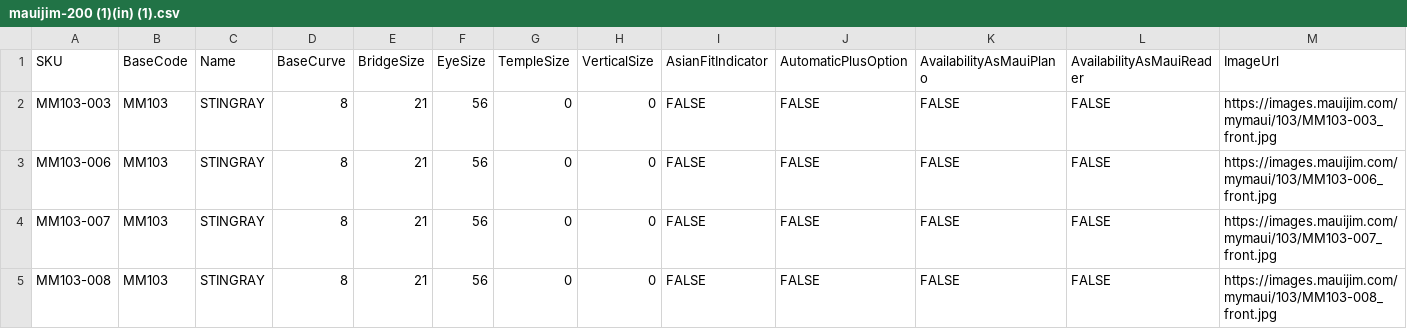
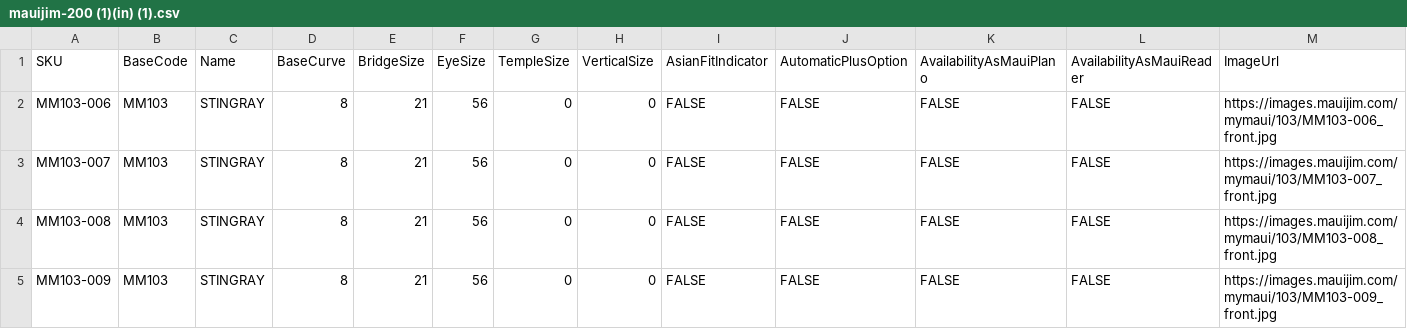
Before and after one commit to dave-cheever/imports, a CSV file: mauijim-200 (1)(in) (1).csv, drawn as a sheet; only a part is shown; the shorter side is filled out with more unchanged rows; rows hold the shown columns only; the diff names each change by its address in the sheet, - before the commit and + after, or states it on an @@ line.

Commit message:
Update mauijim-200 (1)(in) (1).csv

```diff
--- a/mauijim-200 (1)(in) (1).csv
+++ b/mauijim-200 (1)(in) (1).csv
-row 2: MM103-003 | MM103 | STINGRAY | 8 | 21 | 56 | 0 | 0 | FALSE | FALSE | FALSE | FALSE | https://images.mauijim.com/mymaui/103/MM103-003_front.jpg
```
